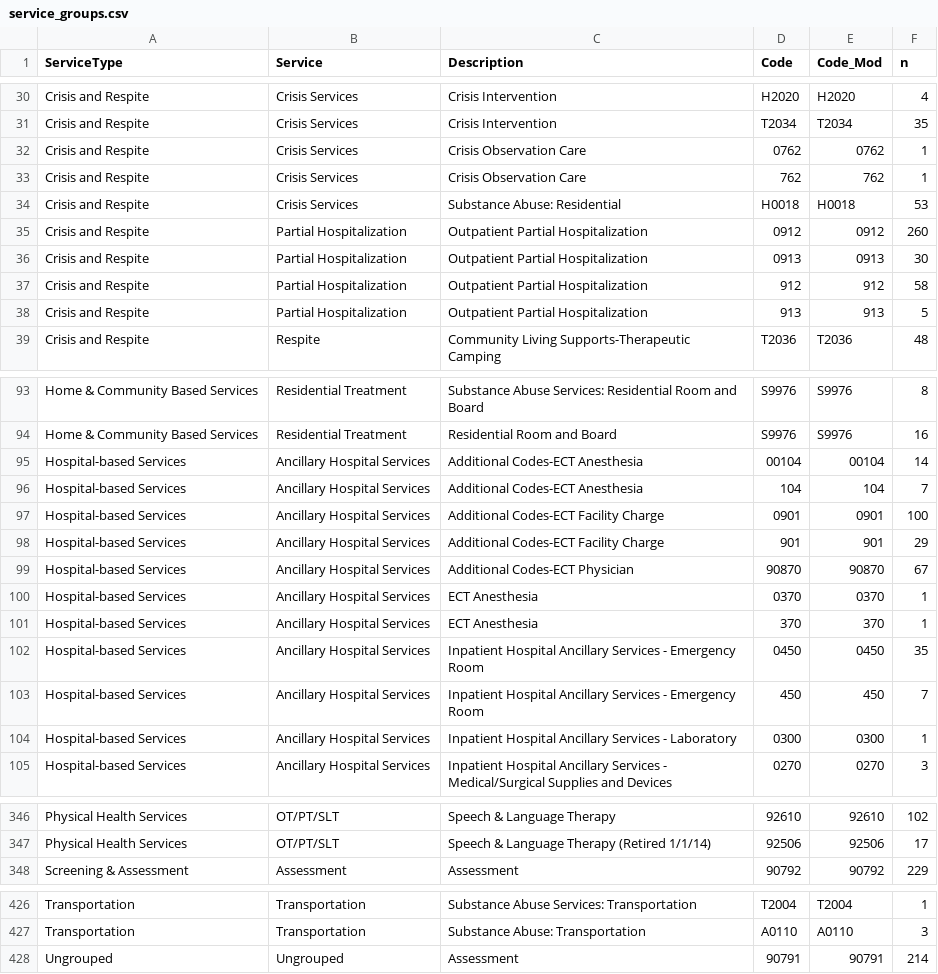
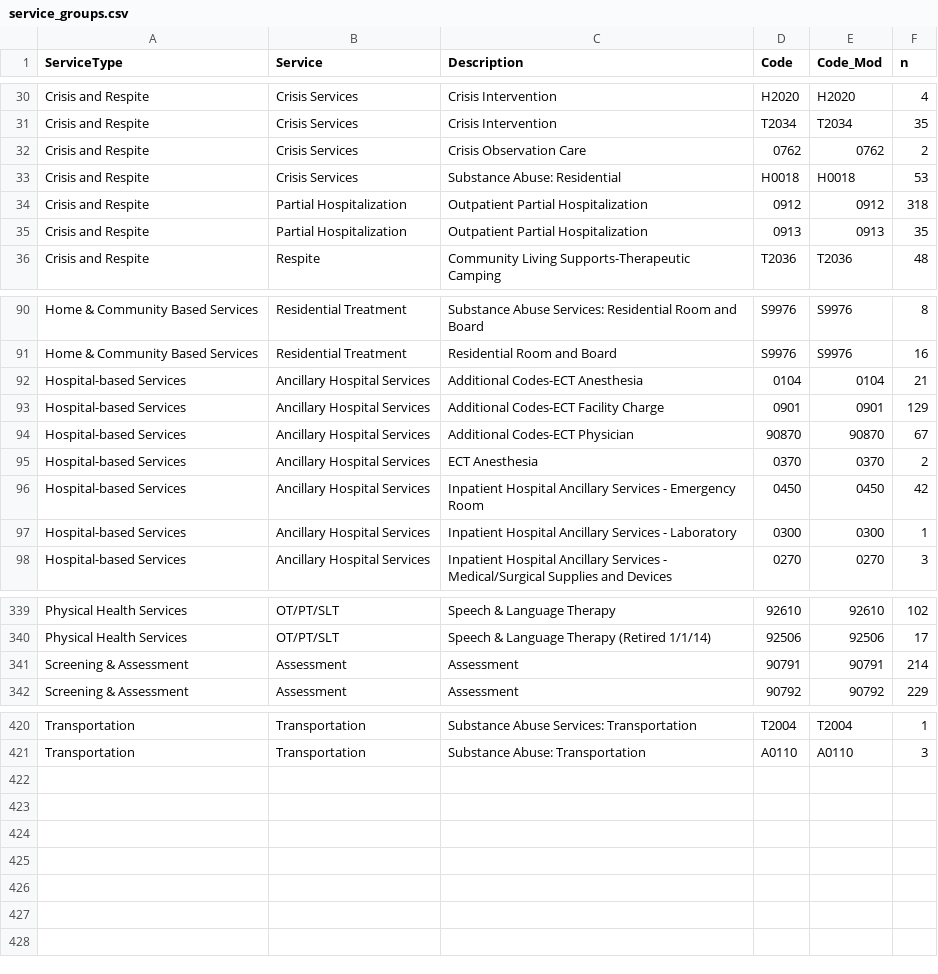
Before and after one commit to TBDSolutions/open404, a CSV file: data/clean/service_groups.csv, drawn as a sheet; only a part is shown, gaps mark what is left out; the diff covers the shown part only.

```diff
--- a/data/clean/service_groups.csv
+++ b/data/clean/service_groups.csv
@@ -31,9 +31,6 @@
 "Crisis and Respite","Crisis Services","Crisis Intervention","T2034","T2034",35
-"Crisis and Respite","Crisis Services","Crisis Observation Care","0762","0762",1
-"Crisis and Respite","Crisis Services","Crisis Observation Care","762","762",1
+"Crisis and Respite","Crisis Services","Crisis Observation Care","0762","0762",2
 "Crisis and Respite","Crisis Services","Substance Abuse: Residential","H0018","H0018",53
-"Crisis and Respite","Partial Hospitalization","Outpatient Partial Hospitalization","0912","0912",260
-"Crisis and Respite","Partial Hospitalization","Outpatient Partial Hospitalization","0913","0913",30
-"Crisis and Respite","Partial Hospitalization","Outpatient Partial Hospitalization","912","912",58
-"Crisis and Respite","Partial Hospitalization","Outpatient Partial Hospitalization","913","913",5
+"Crisis and Respite","Partial Hospitalization","Outpatient Partial Hospitalization","0912","0912",318
+"Crisis and Respite","Partial Hospitalization","Outpatient Partial Hospitalization","0913","0913",35
 "Crisis and Respite","Respite","Community Living Supports-Therapeutic Camping","T2036","T2036",48
@@ -94,11 +91,7 @@
 "Home & Community Based Services","Residential Treatment","Residential Room and Board","S9976","S9976",16
-"Hospital-based Services","Ancillary Hospital Services","Additional Codes-ECT Anesthesia","00104","00104",14
-"Hospital-based Services","Ancillary Hospital Services","Additional Codes-ECT Anesthesia","104","104",7
-"Hospital-based Services","Ancillary Hospital Services","Additional Codes-ECT Facility Charge","0901","0901",100
-"Hospital-based Services","Ancillary Hospital Services","Additional Codes-ECT Facility Charge","901","901",29
+"Hospital-based Services","Ancillary Hospital Services","Additional Codes-ECT Anesthesia","0104","0104",21
+"Hospital-based Services","Ancillary Hospital Services","Additional Codes-ECT Facility Charge","0901","0901",129
 "Hospital-based Services","Ancillary Hospital Services","Additional Codes-ECT Physician","90870","90870",67
-"Hospital-based Services","Ancillary Hospital Services","ECT Anesthesia","0370","0370",1
-"Hospital-based Services","Ancillary Hospital Services","ECT Anesthesia","370","370",1
-"Hospital-based Services","Ancillary Hospital Services","Inpatient Hospital Ancillary Services - Emergency Room","0450","0450",35
-"Hospital-based Services","Ancillary Hospital Services","Inpatient Hospital Ancillary Services - Emergency Room","450","450",7
+"Hospital-based Services","Ancillary Hospital Services","ECT Anesthesia","0370","0370",2
+"Hospital-based Services","Ancillary Hospital Services","Inpatient Hospital Ancillary Services - Emergency Room","0450","0450",42
 "Hospital-based Services","Ancillary Hospital Services","Inpatient Hospital Ancillary Services - Laboratory","0300","0300",1
@@ -347,2 +340,3 @@
 "Physical Health Services","OT/PT/SLT","Speech & Language Therapy (Retired 1/1/14)","92506","92506",17
+"Screening & Assessment","Assessment","Assessment","90791","90791",214
 "Screening & Assessment","Assessment","Assessment","90792","90792",229
@@ -427,4 +421 @@
 "Transportation","Transportation","Substance Abuse: Transportation","A0110","A0110",3
-"Ungrouped","Ungrouped","Assessment","90791
-","90791
-",214
```
Also changed, not shown: 4 edited cells elsewhere in this file, 3 other files.
